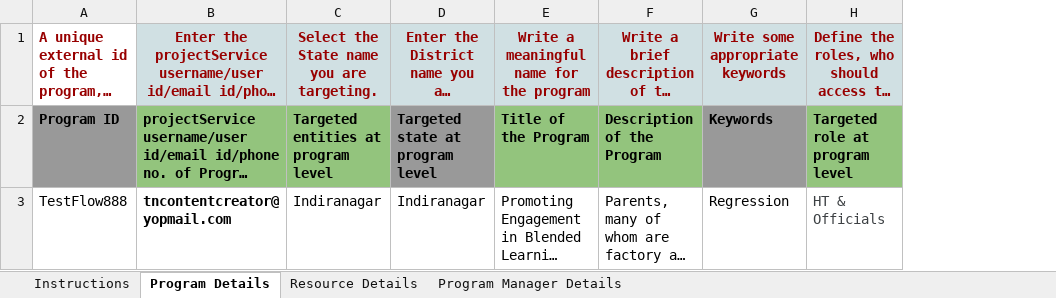
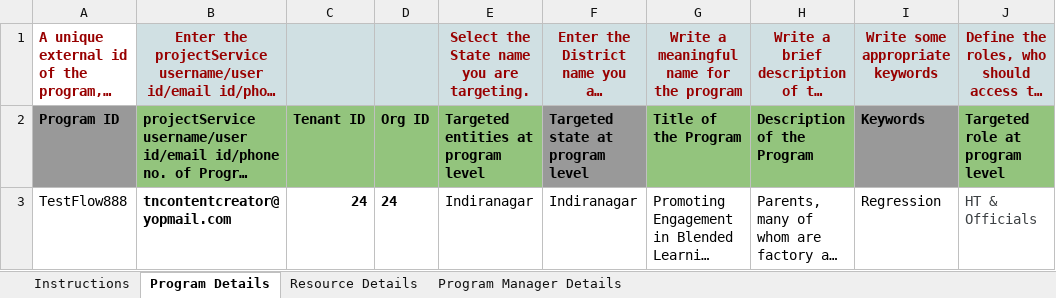
Before and after one commit to ELEVATE-Project/project-service, an Excel workbook: Project-Service-implementation-Script/Sample Templates/ProgramTemplate.xlsx, sheet Program Details, drawn as a sheet; only a part is shown; long unchanged cells end in …; values as stored, in another font and other column widths than the file's, no borders; the diff names each change by its address in the sheet, - before the commit and + after, or states it on an @@ line.

```diff
--- a/Project-Service-implementation-Script/Sample Templates/ProgramTemplate.xlsx (sheet Program Details)
+++ b/Project-Service-implementation-Script/Sample Templates/ProgramTemplate.xlsx (sheet Program Details)
+column C, rows 2-3: Tenant ID | 24
+column D, rows 2-3: Org ID | 24
```
Also changed, not shown: Project-Service-implementation-Script/Sample Templates/ProjectTemplate.xlsx, 1 other file.
